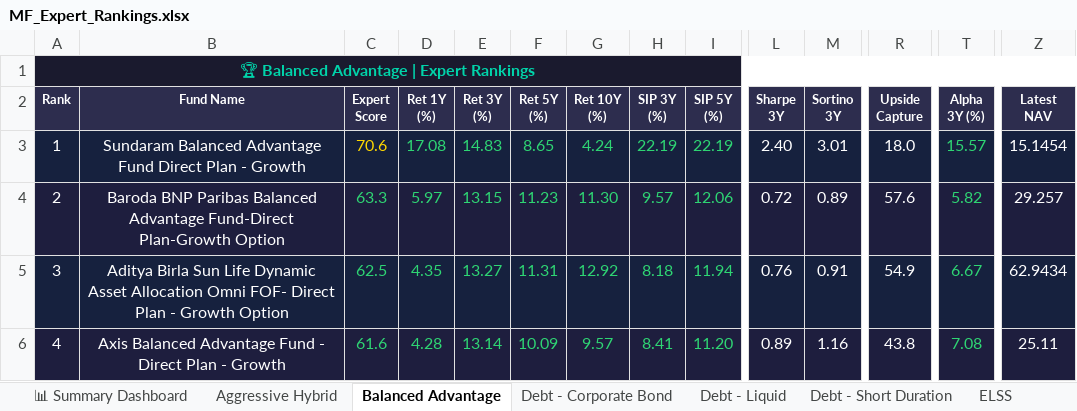
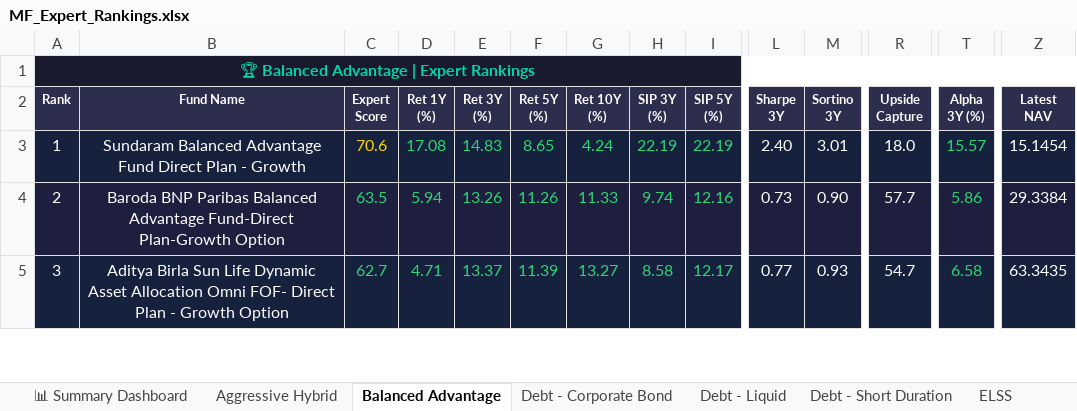
Before and after one commit to myfinancialria/mf-data-fetcher, an Excel workbook: output/MF_Expert_Rankings.xlsx, sheet Balanced Advantage, drawn as a sheet; only a part is shown, gaps mark what is left out; values as stored, in another font and other column widths than the file's, no borders; removed rows and columns are numbered as before the commit, all else as after; rows hold the shown columns only; the diff covers the shown part only; the diff names each change by its address in the sheet, - before the commit and + after, or states it on an @@ line.

```diff
--- a/output/MF_Expert_Rankings.xlsx (sheet Balanced Advantage)
+++ b/output/MF_Expert_Rankings.xlsx (sheet Balanced Advantage)
-C4 (Expert Score): 63.3
+C4 (Expert Score): 63.5
-D4 (Ret 1Y (%)): 5.97
+D4 (Ret 1Y (%)): 5.94
-E4 (Ret 3Y (%)): 13.15
+E4 (Ret 3Y (%)): 13.26
-F4 (Ret 5Y (%)): 11.23
+F4 (Ret 5Y (%)): 11.26
-G4 (Ret 10Y (%)): 11.30
+G4 (Ret 10Y (%)): 11.33
-H4 (SIP 3Y (%)): 9.57
+H4 (SIP 3Y (%)): 9.74
-I4 (SIP 5Y (%)): 12.06
+I4 (SIP 5Y (%)): 12.16
-L4 (Sharpe 3Y): 0.72
+L4 (Sharpe 3Y): 0.73
-M4 (Sortino 3Y): 0.89
+M4 (Sortino 3Y): 0.90
-R4 (Upside Capture): 57.6
+R4 (Upside Capture): 57.7
-T4 (Alpha 3Y (%)): 5.82
+T4 (Alpha 3Y (%)): 5.86
-Z4 (Latest NAV): 29.257
+Z4 (Latest NAV): 29.3384
-C5 (Expert Score): 62.5
+C5 (Expert Score): 62.7
-D5 (Ret 1Y (%)): 4.35
+D5 (Ret 1Y (%)): 4.71
-E5 (Ret 3Y (%)): 13.27
+E5 (Ret 3Y (%)): 13.37
-F5 (Ret 5Y (%)): 11.31
+F5 (Ret 5Y (%)): 11.39
-G5 (Ret 10Y (%)): 12.92
+G5 (Ret 10Y (%)): 13.27
-H5 (SIP 3Y (%)): 8.18
+H5 (SIP 3Y (%)): 8.58
-I5 (SIP 5Y (%)): 11.94
+I5 (SIP 5Y (%)): 12.17
-L5 (Sharpe 3Y): 0.76
+L5 (Sharpe 3Y): 0.77
-M5 (Sortino 3Y): 0.91
+M5 (Sortino 3Y): 0.93
-R5 (Upside Capture): 54.9
+R5 (Upside Capture): 54.7
-T5 (Alpha 3Y (%)): 6.67
+T5 (Alpha 3Y (%)): 6.58
-Z5 (Latest NAV): 62.9434
+Z5 (Latest NAV): 63.3435
-row 6: 4 | Axis Balanced Advantage Fund - Direct Plan - Growth | 61.6 | 4.28 | 13.14 | 10.09 | 9.57 | 8.41 | 11.20 | 0.89 | 1.16 | 43.8 | 7.08 | 25.11
```
Also changed, not shown: 7 added rows, 6 removed rows, 443 edited cells and cell formats elsewhere in this sheet, sheet Mid Cap, sheet Sectoral - Banking, sheet Small Cap, sheet Flexi Cap, sheet ELSS, sheet Large Cap, 11 more sheets, 5 other files.
